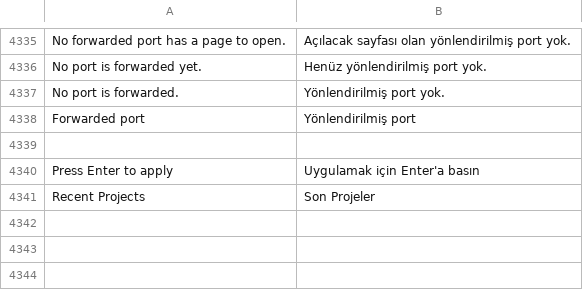
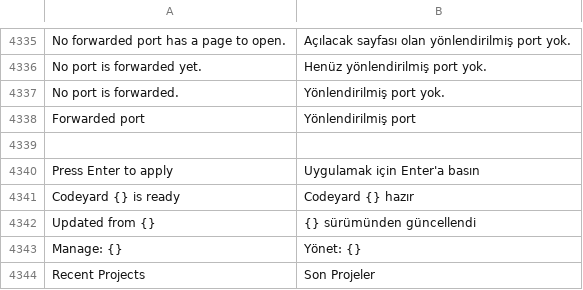
Before and after one commit to doancan/codeyard, a TSV file: crates/app/locales/tr.tsv, drawn as a sheet; only a part is shown, gaps mark what is left out; the diff names each change by its address in the sheet, - before the commit and + after, or states it on an @@ line.

Commit message:
feat(updates): show the update on the gear button and what is new after updating
The update badge and first menu entry replace the status bar item, the first start
after an update opens the notes of the running version, and release notes use
Features, Improvements, Fixes and Security headings without install text.

```diff
--- a/crates/app/locales/tr.tsv
+++ b/crates/app/locales/tr.tsv
+row 4341: Codeyard {} is ready | Codeyard {} hazır
+row 4342: Updated from {} | {} sürümünden güncellendi
+row 4343: Manage: {} | Yönet: {}
```
Also changed, not shown: crates/app/locales/template.tsv, 17 other files.
